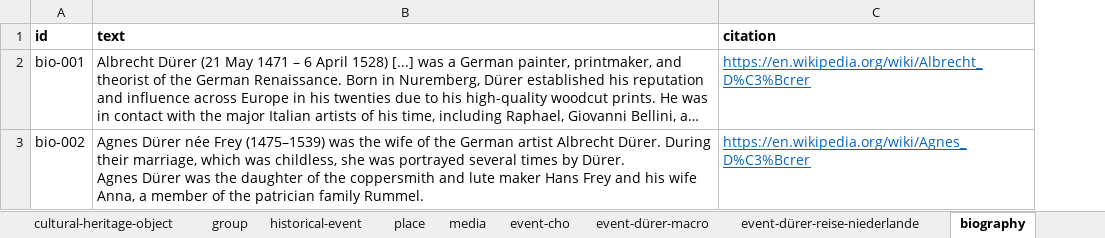
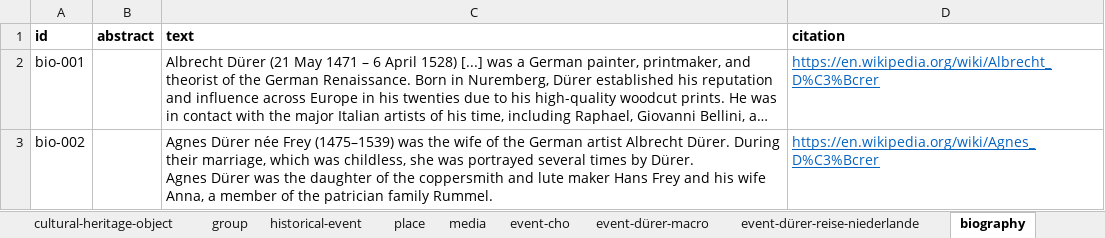
Before and after one commit to InTaVia/data-import, an Excel workbook: public/data/data-duerer.xlsx, sheet biography, drawn as a sheet; long unchanged cells end in …; values as stored, in another font and other column widths than the file's, no borders; the diff names each change by its address in the sheet, - before the commit and + after, or states it on an @@ line.

```diff
--- a/public/data/data-duerer.xlsx (sheet biography)
+++ b/public/data/data-duerer.xlsx (sheet biography)
+column B (abstract), empty
```
Also changed, not shown: sheet media, sheet cultural-heritage-object, public/data/data-duerer-macro.xlsx.
